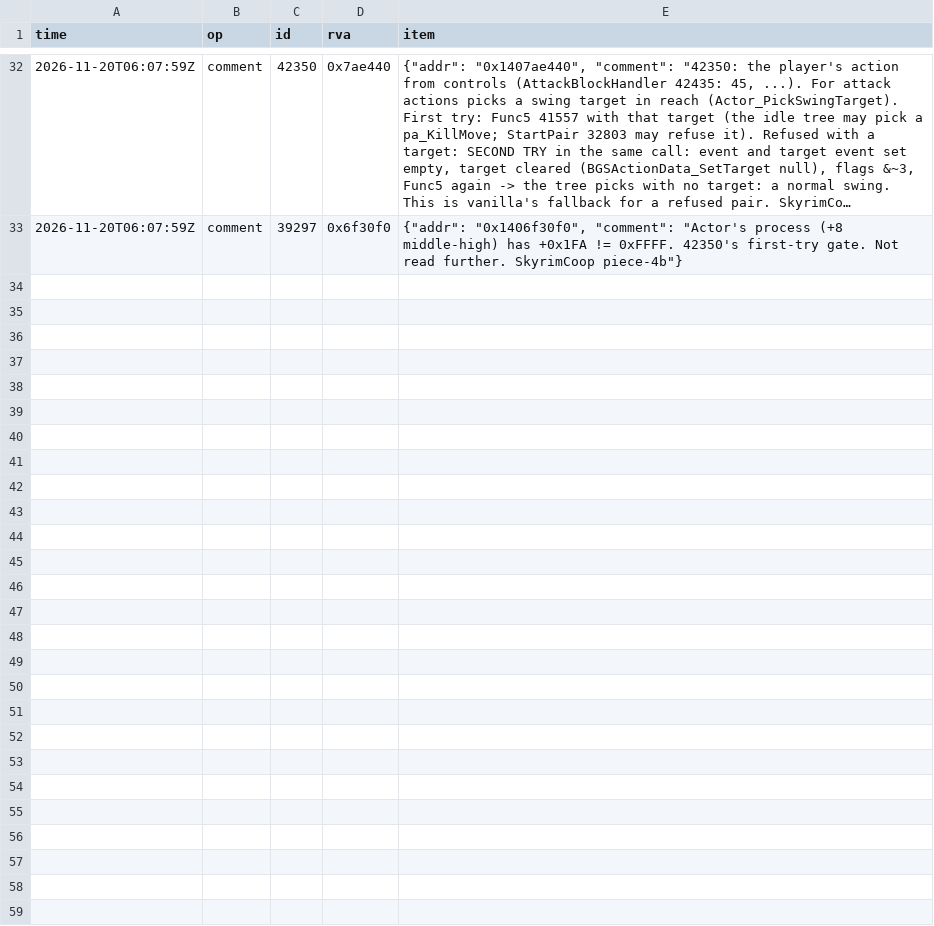
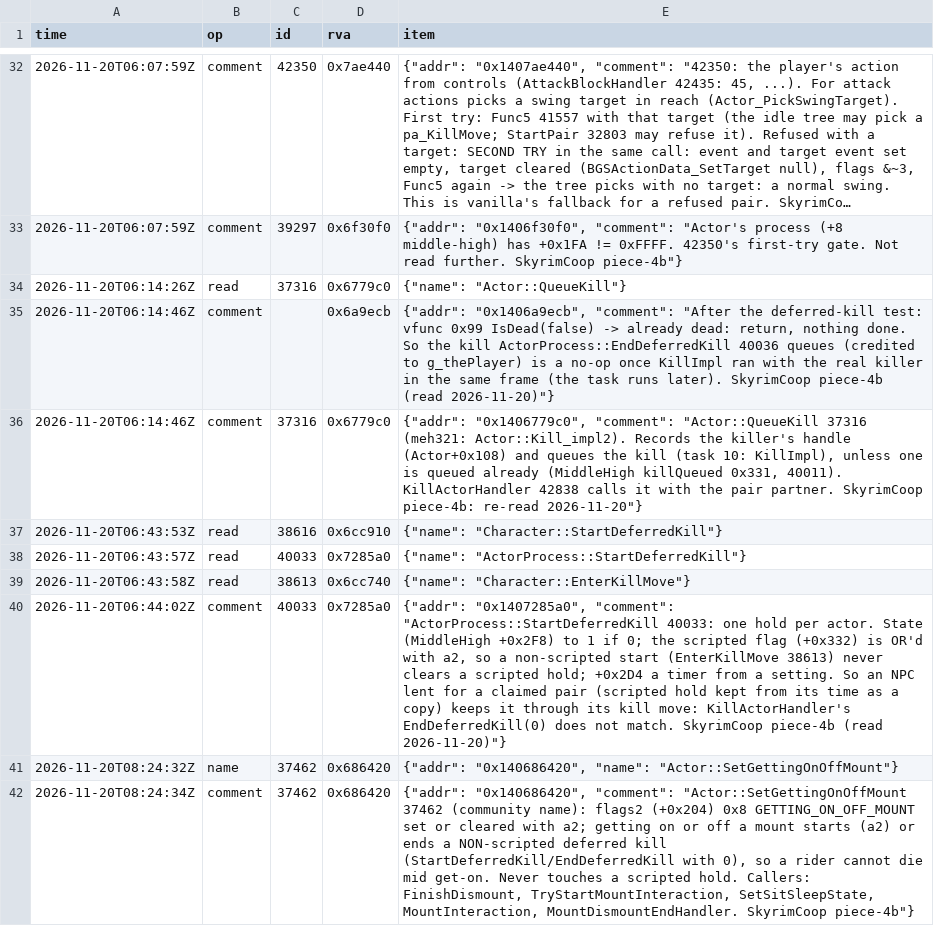
Before and after one commit to blockheads/SkyrimCoop, a TSV file: docs/re/journal/1.7.104/agent-piece-4b.tsv, drawn as a sheet; only a part is shown, gaps mark what is left out; long unchanged cells end in …; the diff names each change by its address in the sheet, - before the commit and + after, or states it on an @@ line.

```diff
--- a/docs/re/journal/1.7.104/agent-piece-4b.tsv
+++ b/docs/re/journal/1.7.104/agent-piece-4b.tsv
+row 34: 2026-11-20T06:14:26Z | read | 37316 | 0x6779c0 | {"name": "Actor::QueueKill"}
+row 35: 2026-11-20T06:14:46Z | comment |  | 0x6a9ecb | {"addr": "0x1406a9ecb", "comment": "After the deferred-kill test: vfunc 0x99 IsDead(false) -> already dead: return, nothing done. So the kill ActorProcess::EndDeferredKill 40036 queues (credited to g_thePlayer) is a no-op once KillImpl ran with the real killer in the same frame (the task runs later). SkyrimCoop piece-4b (read 2026-11-20)"}
+row 36: 2026-11-20T06:14:46Z | comment | 37316 | 0x6779c0 | {"addr": "0x1406779c0", "comment": "Actor::QueueKill 37316 (meh321: Actor::Kill_impl2). Records the killer's handle (Actor+0x108) and queues the kill (task 10: KillImpl), unless one is queued already (MiddleHigh killQueued 0x331, 40011). KillActorHandler 42838 calls it with the pair partner. SkyrimCoop piece-4b: re-read 2026-11-20"}
+row 37: 2026-11-20T06:43:53Z | read | 38616 | 0x6cc910 | {"name": "Character::StartDeferredKill"}
+row 38: 2026-11-20T06:43:57Z | read | 40033 | 0x7285a0 | {"name": "ActorProcess::StartDeferredKill"}
+row 39: 2026-11-20T06:43:58Z | read | 38613 | 0x6cc740 | {"name": "Character::EnterKillMove"}
+row 40: 2026-11-20T06:44:02Z | comment | 40033 | 0x7285a0 | {"addr": "0x1407285a0", "comment": "ActorProcess::StartDeferredKill 40033: one hold per actor. State (MiddleHigh +0x2F8) to 1 if 0; the scripted flag (+0x332) is OR'd with a2, so a non-scripted start (EnterKillMove 38613) never clears a scripted hold; +0x2D4 a timer from a setting. So an NPC lent for a claimed pair (scripted hold kept from its time as a copy) keeps it through its kill move: KillActorHandler's EndDeferredKill(0) does not match. SkyrimCoop piece-4b (read 2026-11-20)"}
+row 41: 2026-11-20T08:24:32Z | name | 37462 | 0x686420 | {"addr": "0x140686420", "name": "Actor::SetGettingOnOffMount"}
+row 42: 2026-11-20T08:24:34Z | comment | 37462 | 0x686420 | {"addr": "0x140686420", "comment": "Actor::SetGettingOnOffMount 37462 (community name): flags2 (+0x204) 0x8 GETTING_ON_OFF_MOUNT set or cleared with a2; getting on or off a mount starts (a2) or ends a NON-scripted deferred kill (StartDeferredKill/EndDeferredKill with 0), so a rider cannot die mid get-on. Never touches a scripted hold. Callers: FinishDismount, TryStartMountInteraction, SetSitSleepState, MountInteraction, MountDismountEndHandler. SkyrimCoop piece-4b"}
```
Also changed, not shown: 54 other files.
